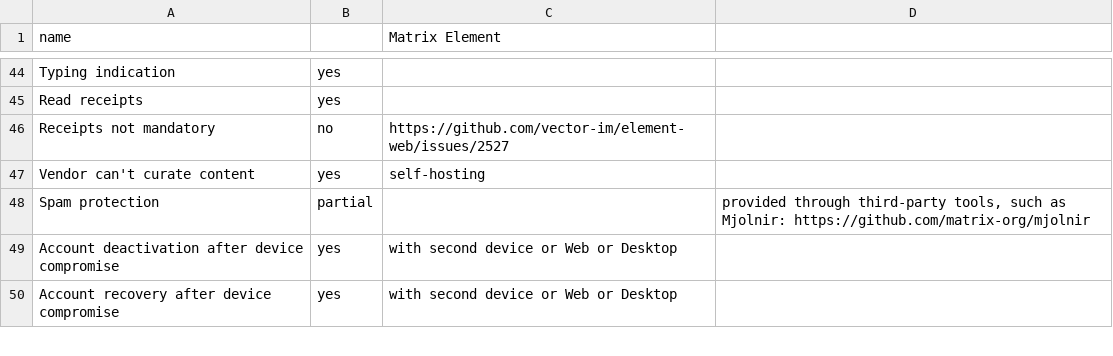
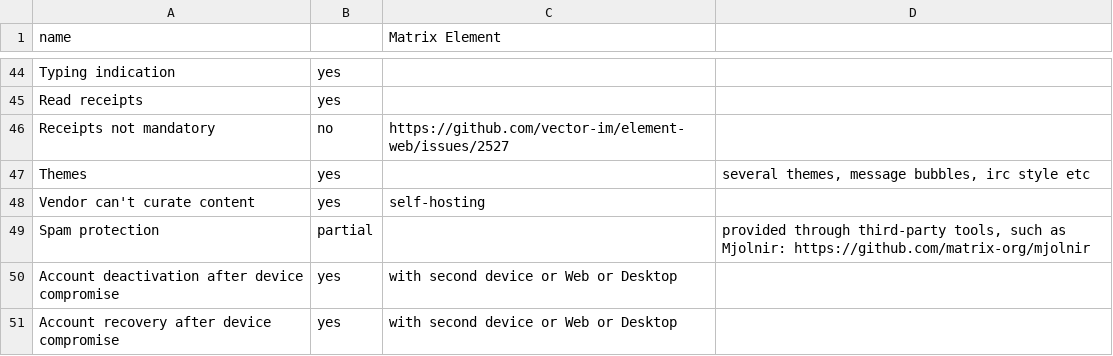
Before and after one commit to bkil/secuchart, a CSV file: data/matrix.csv, drawn as a sheet; only a part is shown, gaps mark what is left out; the diff names each change by its address in the sheet, - before the commit and + after, or states it on an @@ line.

```diff
--- a/data/matrix.csv
+++ b/data/matrix.csv
+row 47: Themes | yes |  | several themes, message bubbles, irc style etc
```
Also changed, not shown: data/fluffychat.csv, data/schildichat.csv.
